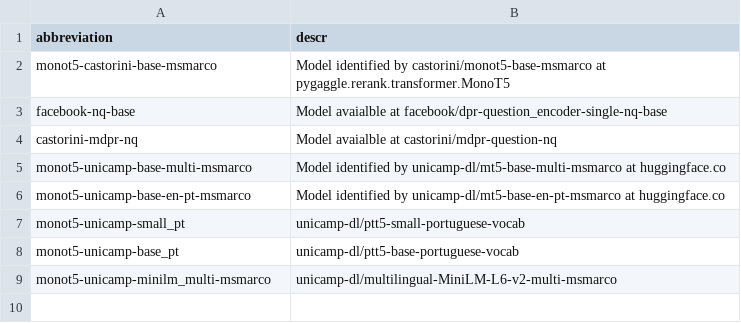
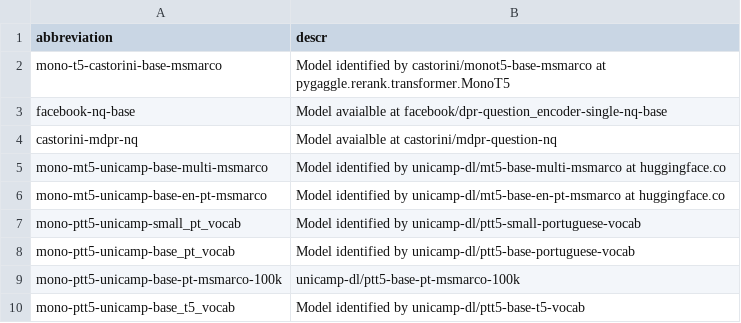
Before and after one commit to leonardo3108/robustez-query, a CSV file: data/tab_model.csv, drawn as a sheet.

```diff
--- a/data/tab_model.csv
+++ b/data/tab_model.csv
@@ -1,9 +1,10 @@
 abbreviation, descr
-monot5-castorini-base-msmarco,Model identified by castorini/monot5-base-msmarco at pygaggle.rerank.transformer.MonoT5
+mono-t5-castorini-base-msmarco,Model identified by castorini/monot5-base-msmarco at pygaggle.rerank.transformer.MonoT5
 facebook-nq-base,Model avaialble at facebook/dpr-question_encoder-single-nq-base
 castorini-mdpr-nq,Model avaialble at castorini/mdpr-question-nq
-monot5-unicamp-base-multi-msmarco,Model identified by unicamp-dl/mt5-base-multi-msmarco at huggingface.co
-monot5-unicamp-base-en-pt-msmarco,Model identified by unicamp-dl/mt5-base-en-pt-msmarco at huggingface.co
-monot5-unicamp-small_pt,unicamp-dl/ptt5-small-portuguese-vocab
-monot5-unicamp-base_pt,unicamp-dl/ptt5-base-portuguese-vocab
-monot5-unicamp-minilm_multi-msmarco,unicamp-dl/multilingual-MiniLM-L6-v2-multi-msmarco
+mono-mt5-unicamp-base-multi-msmarco,Model identified by unicamp-dl/mt5-base-multi-msmarco at huggingface.co
+mono-mt5-unicamp-base-en-pt-msmarco,Model identified by unicamp-dl/mt5-base-en-pt-msmarco at huggingface.co
+mono-ptt5-unicamp-small_pt_vocab,Model identified by unicamp-dl/ptt5-small-portuguese-vocab
+mono-ptt5-unicamp-base_pt_vocab,Model identified by unicamp-dl/ptt5-base-portuguese-vocab
+mono-ptt5-unicamp-base-pt-msmarco-100k, unicamp-dl/ptt5-base-pt-msmarco-100k
+mono-ptt5-unicamp-base_t5_vocab,Model identified by unicamp-dl/ptt5-base-t5-vocab
```
Also changed, not shown: data/tab_search_context.csv, 6 other files.
